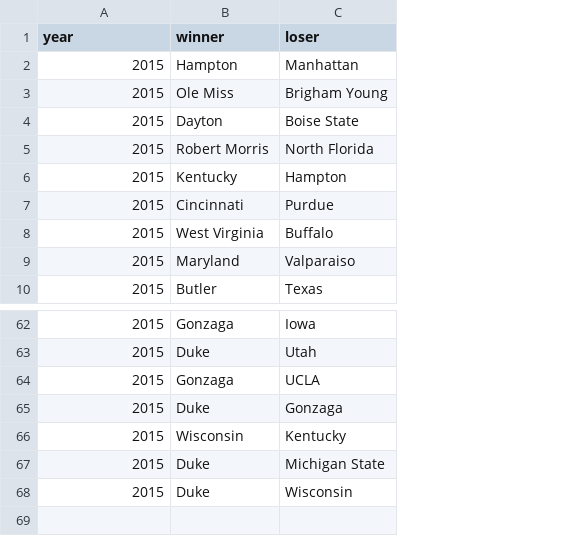
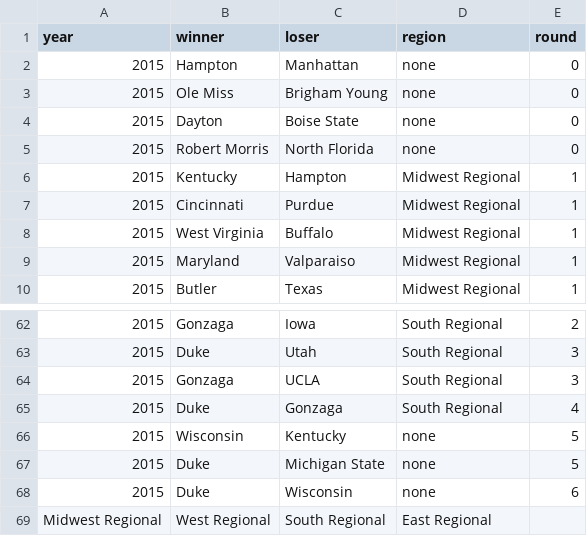
Before and after one commit to tvolsen/data-science-projects, a CSV file: march-madness/brackets/2015-bracket.csv, drawn as a sheet; only a part is shown, gaps mark what is left out; the diff names each change by its address in the sheet, - before the commit and + after, or states it on an @@ line.

```diff
--- a/march-madness/brackets/2015-bracket.csv
+++ b/march-madness/brackets/2015-bracket.csv
+column D (region), rows 2-10: none | none | none | none | Midwest Regional | Midwest Regional | Midwest Regional | Midwest Regional | Midwest Regional; rows 62-68: South Regional | South Regional | South Regional | South Regional | none | none | none
+column E (round), rows 2-10: 0 | 0 | 0 | 0 | 1 | 1 | 1 | 1 | 1; rows 62-68: 2 | 3 | 3 | 4 | 5 | 5 | 6
+row 69: Midwest Regional | West Regional | South Regional | East Regional
```
Also changed, not shown: march-madness/brackets/2011-bracket.csv, march-madness/brackets/2012-bracket.csv, 17 other files.
